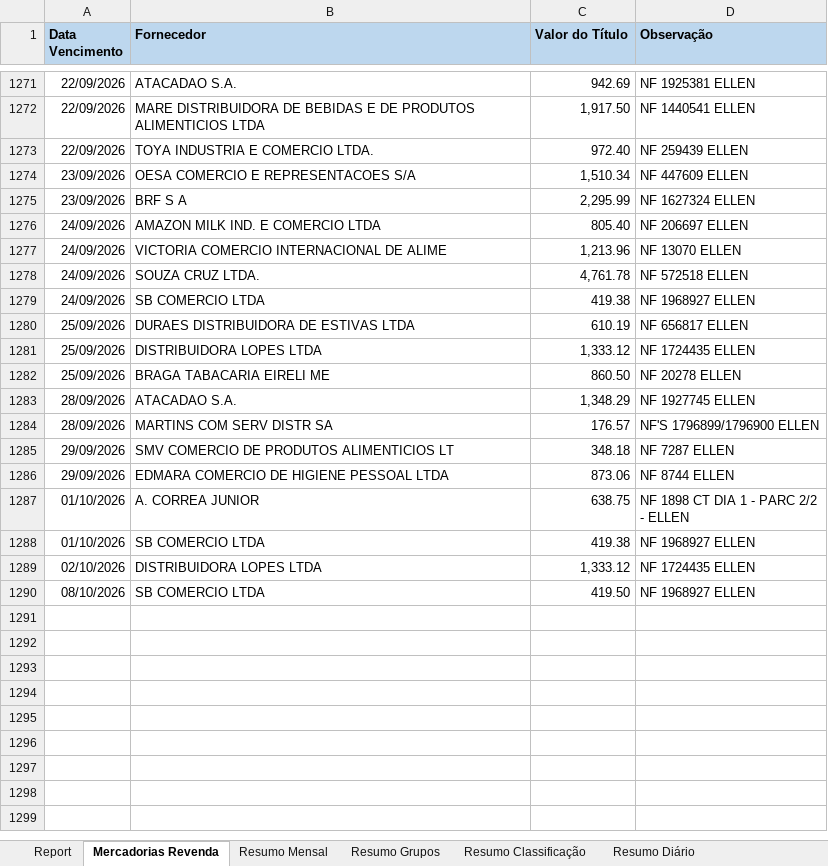
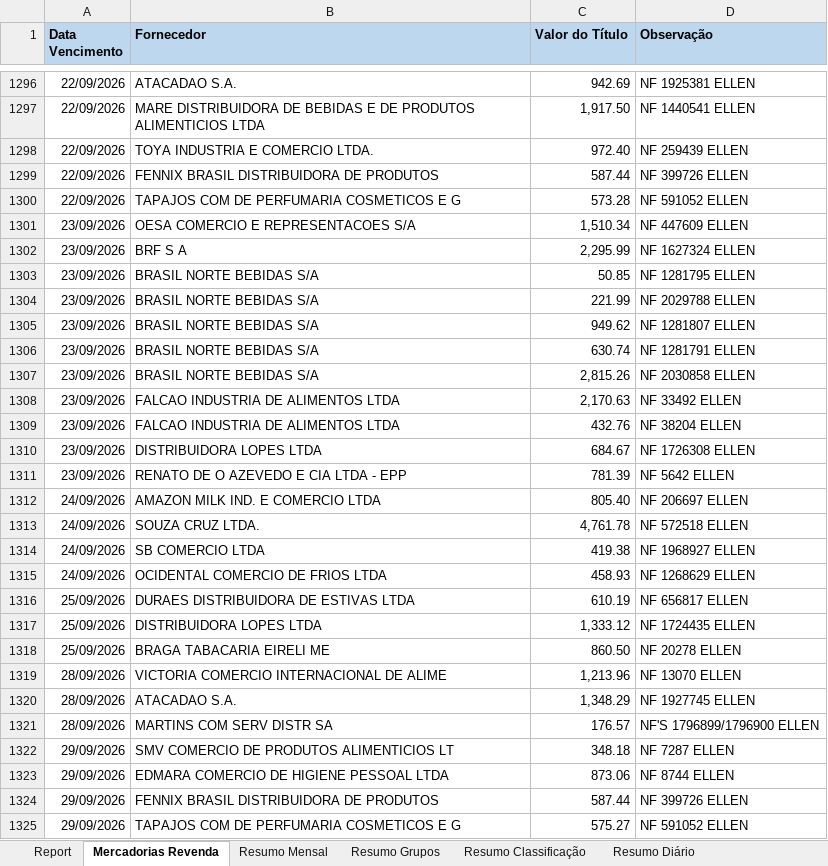
Before and after one commit to neilianesilva2408-collab/boletos---mercadinho, an Excel workbook: boletos mo2.xlsx, sheet Mercadorias Revenda, drawn as a sheet; only a part is shown, gaps mark what is left out; the shorter side is filled out with more unchanged rows; values as stored, in another font and other column widths than the file's, no borders; charts and pictures not drawn; removed rows and columns are numbered as before the commit, all else as after; the diff covers the shown part only; the diff names each change by its address in the sheet, - before the commit and + after, or states it on an @@ line.

```diff
--- a/boletos mo2.xlsx (sheet Mercadorias Revenda)
+++ b/boletos mo2.xlsx (sheet Mercadorias Revenda)
+row 1299: 22/09/2026 | FENNIX BRASIL DISTRIBUIDORA DE PRODUTOS | 587.44 | NF 399726 ELLEN
+row 1300: 22/09/2026 | TAPAJOS COM DE PERFUMARIA COSMETICOS E G | 573.28 | NF 591052 ELLEN
+row 1303: 23/09/2026 | BRASIL NORTE BEBIDAS S/A | 50.85 | NF 1281795 ELLEN
+row 1304: 23/09/2026 | BRASIL NORTE BEBIDAS S/A | 221.99 | NF 2029788 ELLEN
+row 1305: 23/09/2026 | BRASIL NORTE BEBIDAS S/A | 949.62 | NF 1281807 ELLEN
+row 1306: 23/09/2026 | BRASIL NORTE BEBIDAS S/A | 630.74 | NF 1281791 ELLEN
+row 1307: 23/09/2026 | BRASIL NORTE BEBIDAS S/A | 2,815.26 | NF 2030858 ELLEN
+row 1308: 23/09/2026 | FALCAO INDUSTRIA DE ALIMENTOS LTDA | 2,170.63 | NF 33492 ELLEN
+row 1309: 23/09/2026 | FALCAO INDUSTRIA DE ALIMENTOS LTDA | 432.76 | NF 38204 ELLEN
+row 1310: 23/09/2026 | DISTRIBUIDORA LOPES LTDA | 684.67 | NF 1726308 ELLEN
+row 1311: 23/09/2026 | RENATO DE O AZEVEDO E CIA LTDA - EPP | 781.39 | NF 5642 ELLEN
-row 1277: 24/09/2026 | VICTORIA COMERCIO INTERNACIONAL DE ALIME | 1,213.96 | NF 13070 ELLEN
+row 1315: 24/09/2026 | OCIDENTAL COMERCIO DE FRIOS LTDA | 458.93 | NF 1268629 ELLEN
+row 1319: 28/09/2026 | VICTORIA COMERCIO INTERNACIONAL DE ALIME | 1,213.96 | NF 13070 ELLEN
+row 1324: 29/09/2026 | FENNIX BRASIL DISTRIBUIDORA DE PRODUTOS | 587.44 | NF 399726 ELLEN
+row 1325: 29/09/2026 | TAPAJOS COM DE PERFUMARIA COSMETICOS E G | 575.27 | NF 591052 ELLEN
```
Also changed, not shown: 32 added rows, 2 removed rows, 2 moved rows and 2 edited cells elsewhere in this sheet, sheet Report, sheet Mov Entradas (Rel 10497), sheet Resumo Diário, sheet Resumo Classificação, sheet Resultado, sheet Resumo Grupos, 2 more sheets, formulas that keep their value, 12 other files.
